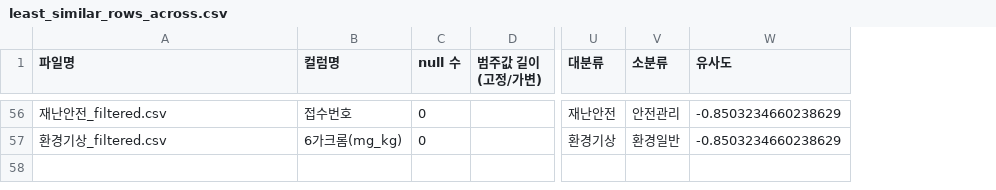
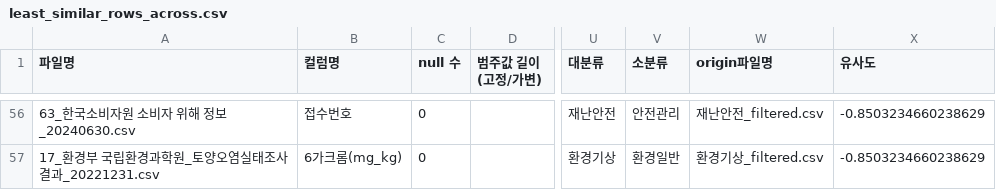
Before and after one commit to shimmerlee13/data-intelligence, a CSV file: src/new2/least_similar_rows_across.csv, drawn as a sheet; only a part is shown, gaps mark what is left out; the diff covers the shown part only; the diff names each change by its address in the sheet, - before the commit and + after, or states it on an @@ line.

```diff
--- a/src/new2/least_similar_rows_across.csv
+++ b/src/new2/least_similar_rows_across.csv
+column W (origin파일명), rows 56-57: 재난안전_filtered.csv | 환경기상_filtered.csv
-A56 (파일명): 재난안전_filtered.csv
+A56 (파일명): 63_한국소비자원 소비자 위해 정보_20240630.csv
-A57 (파일명): 환경기상_filtered.csv
+A57 (파일명): 17_환경부 국립환경과학원_토양오염실태조사 결과_20221231.csv
```
Also changed, not shown: 54 edited cells elsewhere in this file, src/new2/most_similar_rows_within.csv, 1 other file.
